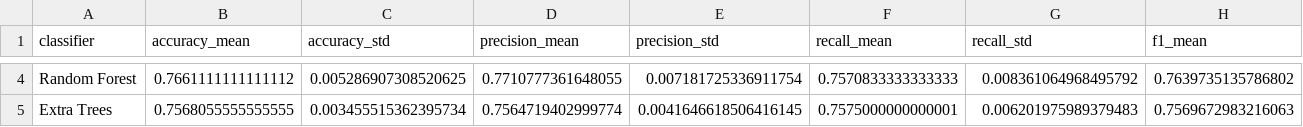
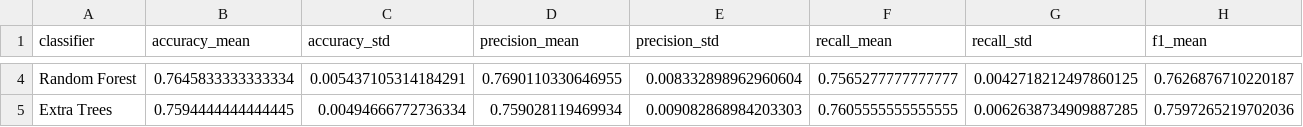
Before and after one commit to pgailinas/dip-ai-image-detection, a CSV file: metadata/results/classifier_comparison_baseline.csv, drawn as a sheet; only a part is shown, gaps mark what is left out; the diff covers the shown part only; the diff names each change by its address in the sheet, - before the commit and + after, or states it on an @@ line.

```diff
--- a/metadata/results/classifier_comparison_baseline.csv
+++ b/metadata/results/classifier_comparison_baseline.csv
-B4 (accuracy_mean): 0.7661111111111112
+B4 (accuracy_mean): 0.7645833333333334
-C4 (accuracy_std): 0.005286907308520625
+C4 (accuracy_std): 0.005437105314184291
-D4 (precision_mean): 0.7710777361648055
+D4 (precision_mean): 0.7690110330646955
-E4 (precision_std): 0.007181725336911754
+E4 (precision_std): 0.008332898962960604
-F4 (recall_mean): 0.7570833333333333
+F4 (recall_mean): 0.7565277777777777
-G4 (recall_std): 0.008361064968495792
+G4 (recall_std): 0.0042718212497860125
-H4 (f1_mean): 0.7639735135786802
+H4 (f1_mean): 0.7626876710220187
-B5 (accuracy_mean): 0.7568055555555555
+B5 (accuracy_mean): 0.7594444444444445
-C5 (accuracy_std): 0.003455515362395734
+C5 (accuracy_std): 0.00494666772736334
-D5 (precision_mean): 0.7564719402999774
+D5 (precision_mean): 0.759028119469934
-E5 (precision_std): 0.0041646618506416145
+E5 (precision_std): 0.009082868984203303
-F5 (recall_mean): 0.7575000000000001
+F5 (recall_mean): 0.7605555555555555
-G5 (recall_std): 0.006201975989379483
+G5 (recall_std): 0.0062638734909887285
-H5 (f1_mean): 0.7569672983216063
+H5 (f1_mean): 0.7597265219702036
```
Also changed, not shown: 85 edited cells elsewhere in this file, metadata/results/classifier_comparison_tuned.csv, 1 other file.
